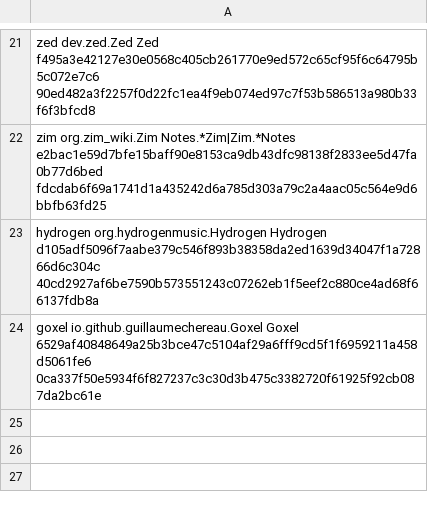
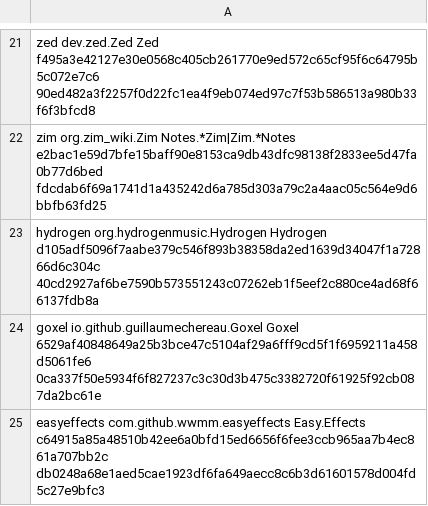
Before and after one commit to pampa-stack/shiftanything, a TSV file: docs/verification/pro-371-linux-after210/candidates.tsv, drawn as a sheet; only a part is shown, gaps mark what is left out.

Commit message:
Verifica Easy Effects su Linux

```diff
--- a/docs/verification/pro-371-linux-after210/candidates.tsv
+++ b/docs/verification/pro-371-linux-after210/candidates.tsv
@@ -24 +24,2 @@ hydrogen org.hydrogenmusic.Hydrogen Hydrogen d105adf5096f7aabe379c546f893b38358d
 goxel io.github.guillaumechereau.Goxel Goxel 6529af40848649a25b3bce47c5104af29a6fff9cd5f1f6959211a458d5061fe6 0ca337f50e5934f6f827237c3c30d3b475c3382720f61925f92cb087da2bc61e
+easyeffects com.github.wwmm.easyeffects Easy.Effects c64915a85a48510b42ee6a0bfd15ed6656f6fee3ccb965aa7b4ec861a707bb2c db0248a68e1aed5cae1923df6fa649aecc8c6b3d61601578d004fd5c27e9bfc3
```
Also changed, not shown: 14 other files.
